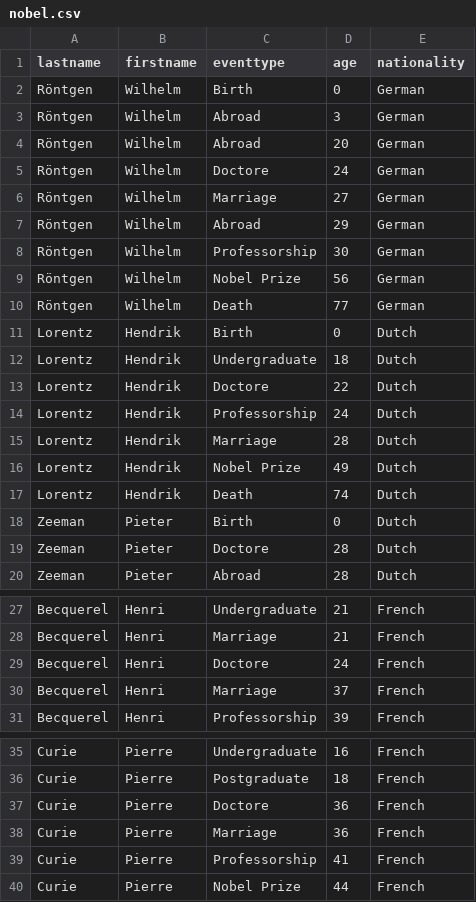
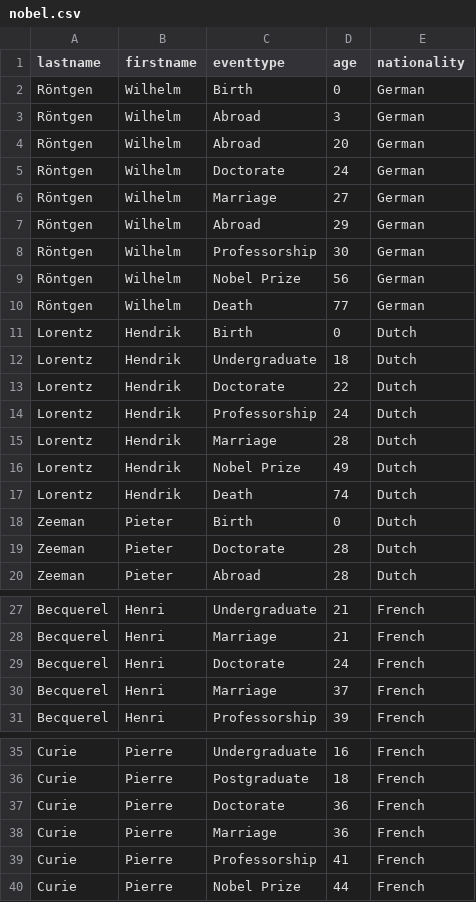
Before and after one commit to cedrickrause/event-sequence-double-trees, a CSV file: public/data/nobel.csv, drawn as a sheet; only a part is shown, gaps mark what is left out; the diff covers the shown part only.

Commit message:
Typo

```diff
--- a/public/data/nobel.csv
+++ b/public/data/nobel.csv
@@ -4,3 +4,3 @@ Röntgen,Wilhelm,Abroad,3,German
 Röntgen,Wilhelm,Abroad,20,German
-Röntgen,Wilhelm,Doctore,24,German
+Röntgen,Wilhelm,Doctorate,24,German
 Röntgen,Wilhelm,Marriage,27,German
@@ -12,3 +12,3 @@ Lorentz,Hendrik,Birth,0,Dutch
 Lorentz,Hendrik,Undergraduate,18,Dutch
-Lorentz,Hendrik,Doctore,22,Dutch
+Lorentz,Hendrik,Doctorate,22,Dutch
 Lorentz,Hendrik,Professorship,24,Dutch
@@ -18,3 +18,3 @@ Lorentz,Hendrik,Death,74,Dutch
 Zeeman,Pieter,Birth,0,Dutch
-Zeeman,Pieter,Doctore,28,Dutch
+Zeeman,Pieter,Doctorate,28,Dutch
 Zeeman,Pieter,Abroad,28,Dutch
@@ -28,3 +28,3 @@ Becquerel,Henri,Undergraduate,21,French
 Becquerel,Henri,Marriage,21,French
-Becquerel,Henri,Doctore,24,French
+Becquerel,Henri,Doctorate,24,French
 Becquerel,Henri,Marriage,37,French
@@ -36,3 +36,3 @@ Curie,Pierre,Undergraduate,16,French
 Curie,Pierre,Postgraduate,18,French
-Curie,Pierre,Doctore,36,French
+Curie,Pierre,Doctorate,36,French
 Curie,Pierre,Marriage,36,French
```
Also changed, not shown: 1 edited cell elsewhere in this file.
